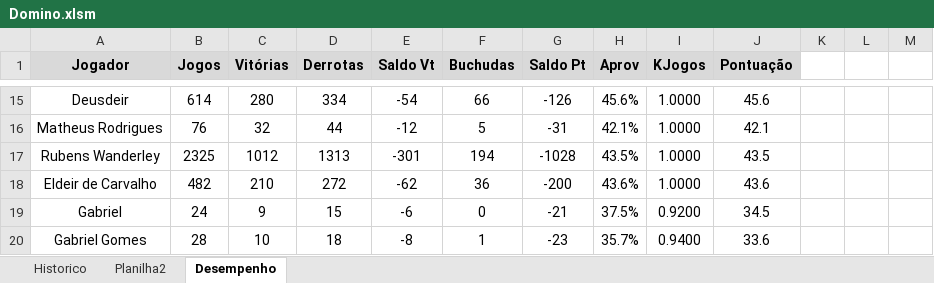
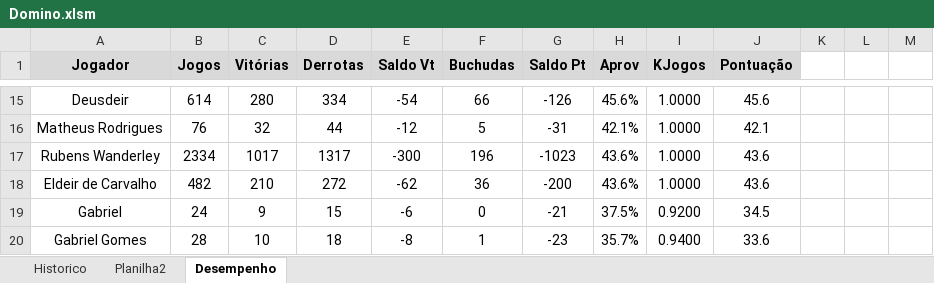
Before and after one commit to theoadepaula/domino, an Excel workbook: src/Domino.xlsm, sheet Desempenho, drawn as a sheet; only a part is shown, gaps mark what is left out; values as stored, in another font and other column widths than the file's, no borders; charts and pictures and conditional formats and table styles not drawn; the diff covers the shown part only; the diff names each change by its address in the sheet, - before the commit and + after, or states it on an @@ line.

```diff
--- a/src/Domino.xlsm (sheet Desempenho)
+++ b/src/Domino.xlsm (sheet Desempenho)
-B17 (Jogos): 2325
+B17 (Jogos): 2334
-C17 (Vitórias): 1012
+C17 (Vitórias): 1017
-D17 (Derrotas): 1313
+D17 (Derrotas): 1317
-E17 (Saldo Vt): -301
+E17 (Saldo Vt): -300
-F17 (Buchudas): 194
+F17 (Buchudas): 196
-G17 (Saldo Pt): -1028
+G17 (Saldo Pt): -1023
-H17 (Aprov): 43.5%
+H17 (Aprov): 43.6%
-J17 (Pontuação): 43.5
+J17 (Pontuação): 43.6
```
Also changed, not shown: 32 edited cells elsewhere in this sheet, sheet Historico.
